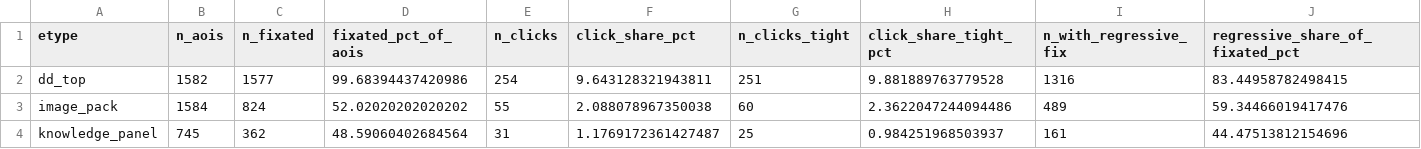
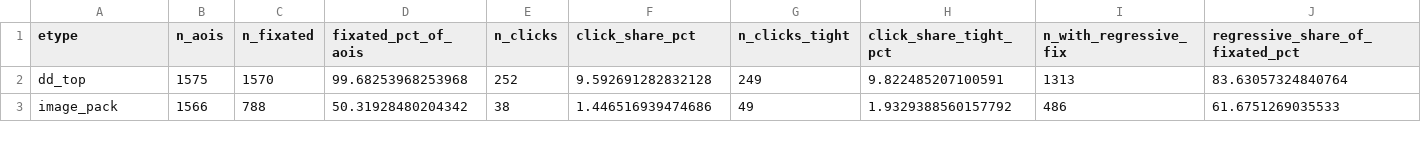
Before and after one commit to andyed/attentional-foraging, a CSV file: scripts/output/allserp_descriptives_gapfill/per_etype_table.csv, drawn as a sheet; only a part is shown; rows hold the shown columns only; the diff covers the shown part only; the diff names each change by its address in the sheet, - before the commit and + after, or states it on an @@ line.

```diff
--- a/scripts/output/allserp_descriptives_gapfill/per_etype_table.csv
+++ b/scripts/output/allserp_descriptives_gapfill/per_etype_table.csv
-B2 (n_aois): 1582
+B2 (n_aois): 1575
-C2 (n_fixated): 1577
+C2 (n_fixated): 1570
-D2 (fixated_pct_of_aois): 99.68394437420986
+D2 (fixated_pct_of_aois): 99.68253968253968
-E2 (n_clicks): 254
+E2 (n_clicks): 252
-F2 (click_share_pct): 9.643128321943811
+F2 (click_share_pct): 9.592691282832128
-G2 (n_clicks_tight): 251
+G2 (n_clicks_tight): 249
-H2 (click_share_tight_pct): 9.881889763779528
+H2 (click_share_tight_pct): 9.822485207100591
-I2 (n_with_regressive_fix): 1316
+I2 (n_with_regressive_fix): 1313
-J2 (regressive_share_of_fixated_pct): 83.44958782498415
+J2 (regressive_share_of_fixated_pct): 83.63057324840764
-B3 (n_aois): 1584
+B3 (n_aois): 1566
-C3 (n_fixated): 824
+C3 (n_fixated): 788
-D3 (fixated_pct_of_aois): 52.02020202020202
+D3 (fixated_pct_of_aois): 50.31928480204342
-E3 (n_clicks): 55
+E3 (n_clicks): 38
-F3 (click_share_pct): 2.088078967350038
+F3 (click_share_pct): 1.446516939474686
-G3 (n_clicks_tight): 60
+G3 (n_clicks_tight): 49
-H3 (click_share_tight_pct): 2.3622047244094486
+H3 (click_share_tight_pct): 1.9329388560157792
-I3 (n_with_regressive_fix): 489
+I3 (n_with_regressive_fix): 486
-J3 (regressive_share_of_fixated_pct): 59.34466019417476
+J3 (regressive_share_of_fixated_pct): 61.6751269035533
-row 4: knowledge_panel | 745 | 362 | 48.59060402684564 | 31 | 1.1769172361427487 | 25 | 0.984251968503937 | 161 | 44.47513812154696
```
Also changed, not shown: 101 edited cells elsewhere in this file, 3 other files.
